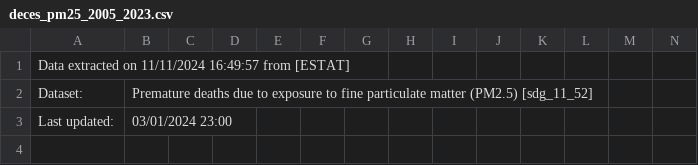
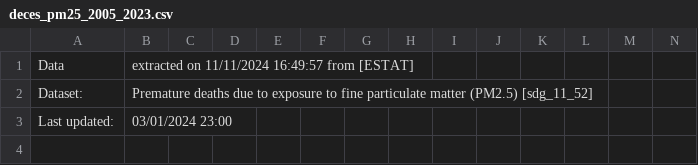
Before and after one commit to kurotako-data/eco_innovation_particules_fines, a CSV file: data/deces_pm25_2005_2023.csv, drawn as a sheet; only a part is shown; removed rows and columns are numbered as before the commit, all else as after; rows hold the shown columns only; the diff names each change by its address in the sheet, - before the commit and + after, or states it on an @@ line.

Commit message:
Update deces_pm25_2005_2023.csv

```diff
--- a/data/deces_pm25_2005_2023.csv
+++ b/data/deces_pm25_2005_2023.csv
-row 1: Data extracted on 11/11/2024 16:49:57 from [ESTAT]
+row 1: Data | extracted on 11/11/2024 16:49:57 from [ESTAT]
```
